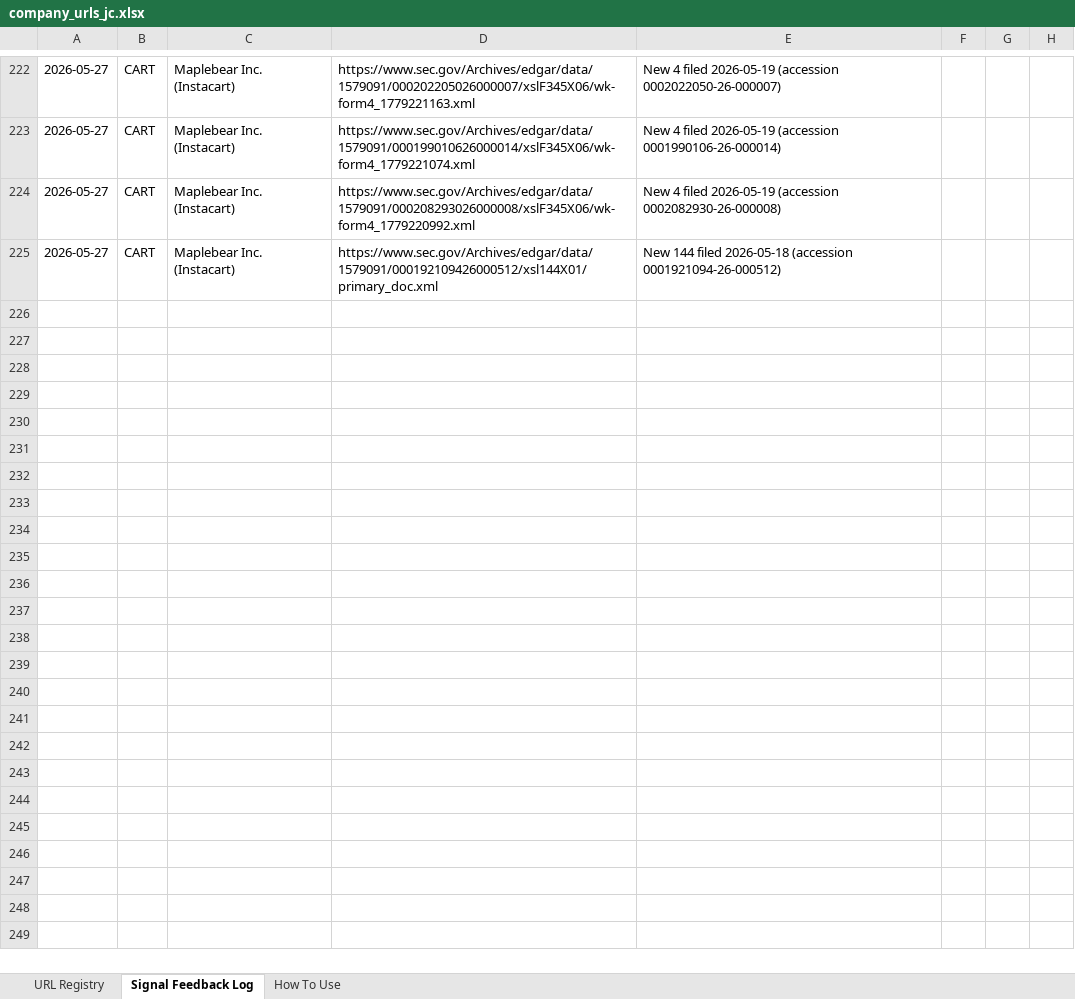
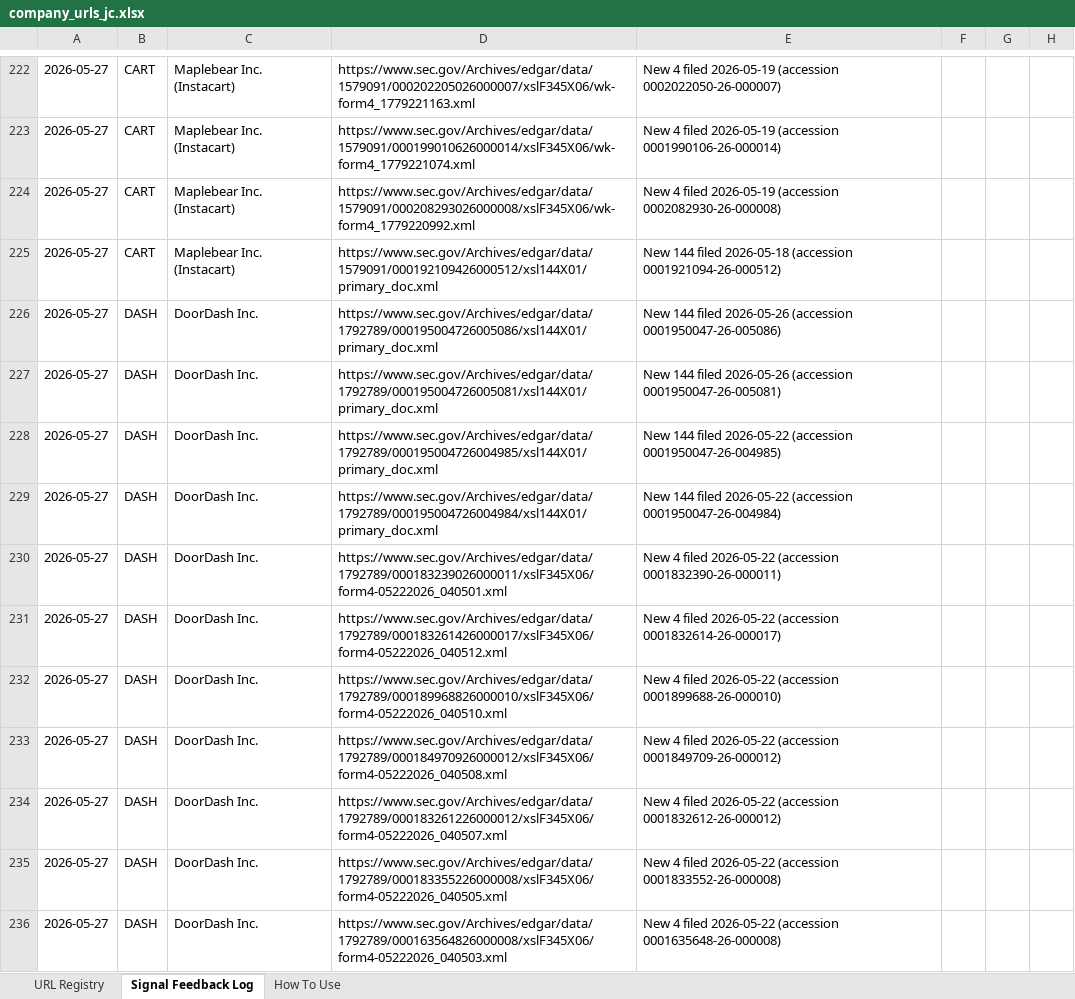
Before and after one commit to hk-contour/consumer-monitor, an Excel workbook: config/company_urls_jc.xlsx, sheet Signal Feedback Log, drawn as a sheet; only a part is shown, gaps mark what is left out; values as stored, in another font and other column widths than the file's, no borders; the diff names each change by its address in the sheet, - before the commit and + after, or states it on an @@ line.

Commit message:
monitor: tickers=SHOP,WIX,DASH,CART run 2026-05-27T14:05Z

```diff
--- a/config/company_urls_jc.xlsx (sheet Signal Feedback Log)
+++ b/config/company_urls_jc.xlsx (sheet Signal Feedback Log)
+row 226: 2026-05-27 | DASH | DoorDash Inc. | https://www.sec.gov/Archives/edgar/data/1792789/000195004726005086/xsl144X01/primary_doc.xml | New 144 filed 2026-05-26 (accession 0001950047-26-005086)
+row 227: 2026-05-27 | DASH | DoorDash Inc. | https://www.sec.gov/Archives/edgar/data/1792789/000195004726005081/xsl144X01/primary_doc.xml | New 144 filed 2026-05-26 (accession 0001950047-26-005081)
+row 228: 2026-05-27 | DASH | DoorDash Inc. | https://www.sec.gov/Archives/edgar/data/1792789/000195004726004985/xsl144X01/primary_doc.xml | New 144 filed 2026-05-22 (accession 0001950047-26-004985)
+row 229: 2026-05-27 | DASH | DoorDash Inc. | https://www.sec.gov/Archives/edgar/data/1792789/000195004726004984/xsl144X01/primary_doc.xml | New 144 filed 2026-05-22 (accession 0001950047-26-004984)
+row 230: 2026-05-27 | DASH | DoorDash Inc. | https://www.sec.gov/Archives/edgar/data/1792789/000183239026000011/xslF345X06/form4-05222026_040501.xml | New 4 filed 2026-05-22 (accession 0001832390-26-000011)
+row 231: 2026-05-27 | DASH | DoorDash Inc. | https://www.sec.gov/Archives/edgar/data/1792789/000183261426000017/xslF345X06/form4-05222026_040512.xml | New 4 filed 2026-05-22 (accession 0001832614-26-000017)
+row 232: 2026-05-27 | DASH | DoorDash Inc. | https://www.sec.gov/Archives/edgar/data/1792789/000189968826000010/xslF345X06/form4-05222026_040510.xml | New 4 filed 2026-05-22 (accession 0001899688-26-000010)
+row 233: 2026-05-27 | DASH | DoorDash Inc. | https://www.sec.gov/Archives/edgar/data/1792789/000184970926000012/xslF345X06/form4-05222026_040508.xml | New 4 filed 2026-05-22 (accession 0001849709-26-000012)
+row 234: 2026-05-27 | DASH | DoorDash Inc. | https://www.sec.gov/Archives/edgar/data/1792789/000183261226000012/xslF345X06/form4-05222026_040507.xml | New 4 filed 2026-05-22 (accession 0001832612-26-000012)
+row 235: 2026-05-27 | DASH | DoorDash Inc. | https://www.sec.gov/Archives/edgar/data/1792789/000183355226000008/xslF345X06/form4-05222026_040505.xml | New 4 filed 2026-05-22 (accession 0001833552-26-000008)
+row 236: 2026-05-27 | DASH | DoorDash Inc. | https://www.sec.gov/Archives/edgar/data/1792789/000163564826000008/xslF345X06/form4-05222026_040503.xml | New 4 filed 2026-05-22 (accession 0001635648-26-000008)
```
Also changed, not shown: 22 other files.
